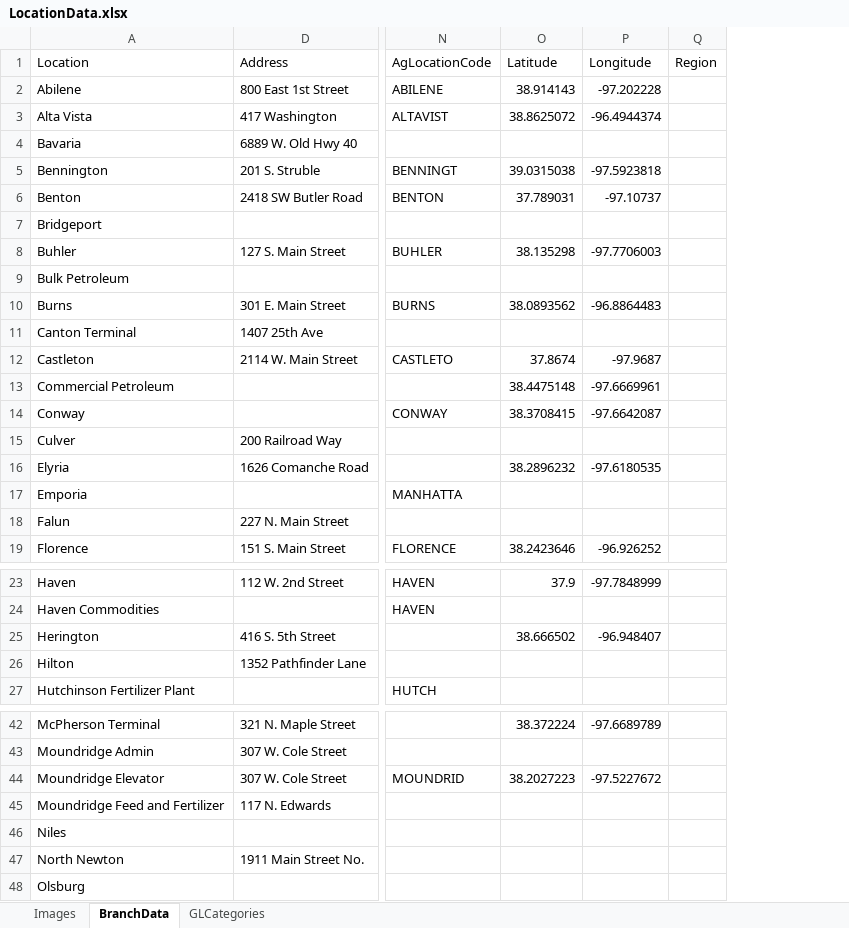
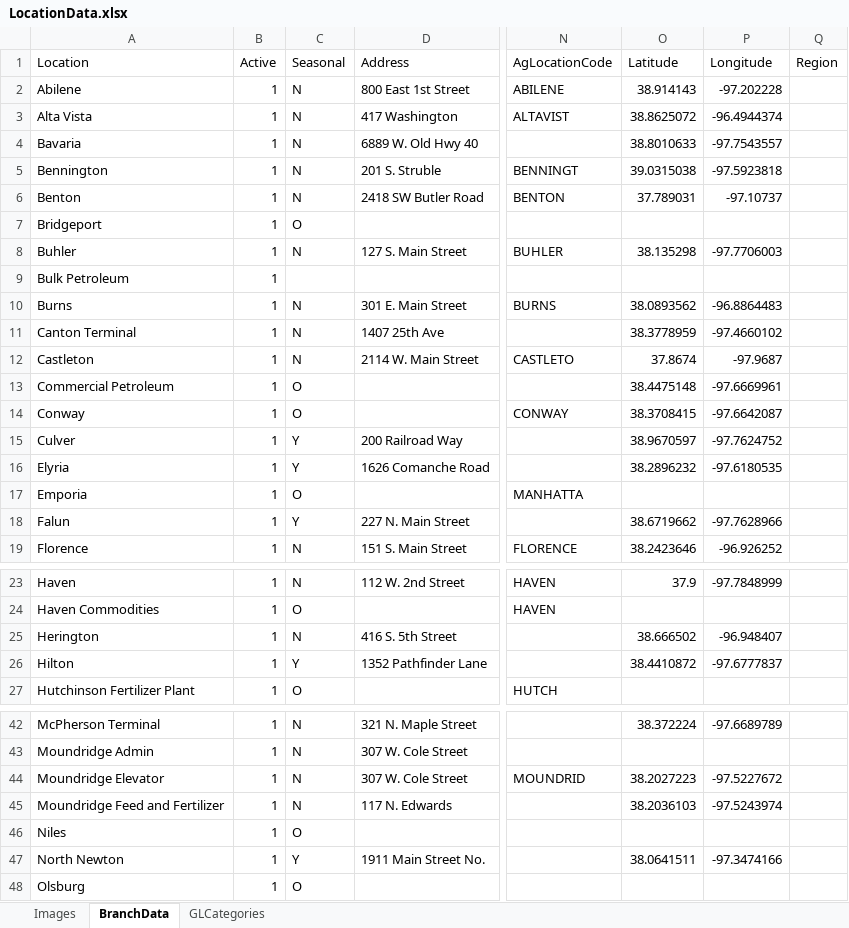
Before and after one commit to mandielyons/logi-dashboard, an Excel workbook: UploadedFiles/LocationData.xlsx, sheet BranchData, drawn as a sheet; only a part is shown, gaps mark what is left out; values as stored, in another font and other column widths than the file's, no borders; table styles not drawn; the diff covers the shown part only; the diff names each change by its address in the sheet, - before the commit and + after, or states it on an @@ line.

```diff
--- a/UploadedFiles/LocationData.xlsx (sheet BranchData)
+++ b/UploadedFiles/LocationData.xlsx (sheet BranchData)
@@ column B (Active) unhidden, rows 2-19: all 1; rows 23-27: all 1; rows 42-48: all 1 @@
@@ column C (Seasonal) unhidden, rows 2-19: N | N | N | N | N | O | N |  | N | N | N | O | O | Y | Y | O | Y | N; rows 23-27: N | O | N | Y | O; rows 42-48: N | N | N | N | O | Y | O @@
-O4 (Latitude): (empty)
+O4 (Latitude): 38.8010633
-P4 (Longitude): (empty)
+P4 (Longitude): -97.7543557
-O11 (Latitude): (empty)
+O11 (Latitude): 38.3778959
-P11 (Longitude): (empty)
+P11 (Longitude): -97.4660102
-O15 (Latitude): (empty)
+O15 (Latitude): 38.9670597
-P15 (Longitude): (empty)
+P15 (Longitude): -97.7624752
-O18 (Latitude): (empty)
+O18 (Latitude): 38.6719662
-P18 (Longitude): (empty)
+P18 (Longitude): -97.7628966
-O26 (Latitude): (empty)
+O26 (Latitude): 38.4410872
-P26 (Longitude): (empty)
+P26 (Longitude): -97.6777837
-O45 (Latitude): (empty)
+O45 (Latitude): 38.2036103
-P45 (Longitude): (empty)
+P45 (Longitude): -97.5243974
-O47 (Latitude): (empty)
+O47 (Latitude): 38.0641511
-P47 (Longitude): (empty)
+P47 (Longitude): -97.3474166
```
Also changed, not shown: 13 edited cells elsewhere in this sheet, 12 other files.
